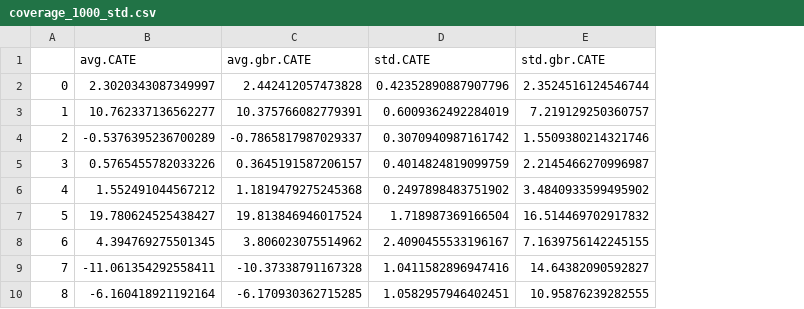
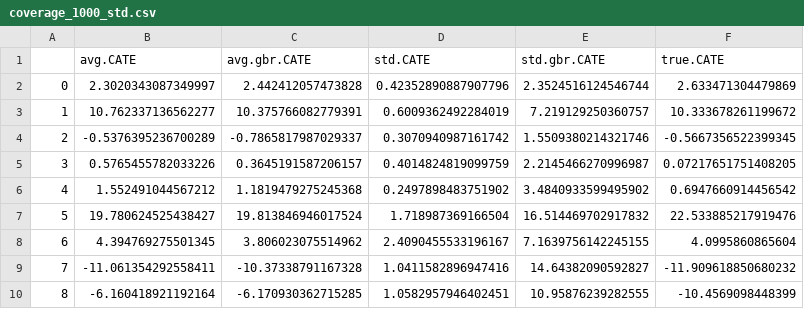
Before and after one commit to almost-matching-exactly/MALTS, a CSV file: Experminents/coverage_1000_std.csv, drawn as a sheet; the diff names each change by its address in the sheet, - before the commit and + after, or states it on an @@ line.

Commit message:
Update coverage_1000_std.csv

```diff
--- a/Experminents/coverage_1000_std.csv
+++ b/Experminents/coverage_1000_std.csv
+column F (true.CATE), rows 2-10: 2.633471304479869 | 10.333678261199672 | -0.5667356522399345 | 0.07217651751408205 | 0.6947660914456542 | 22.533885217919476 | 4.0995860865604 | -11.909618850680232 | -10.4569098448399
```
